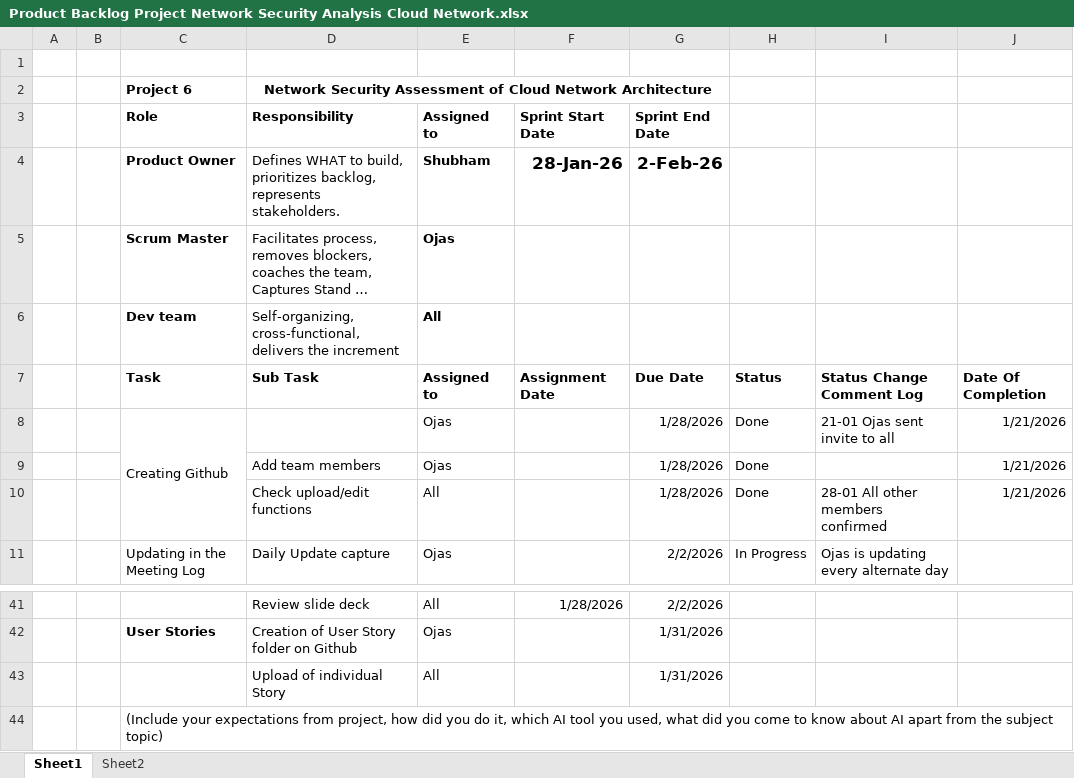
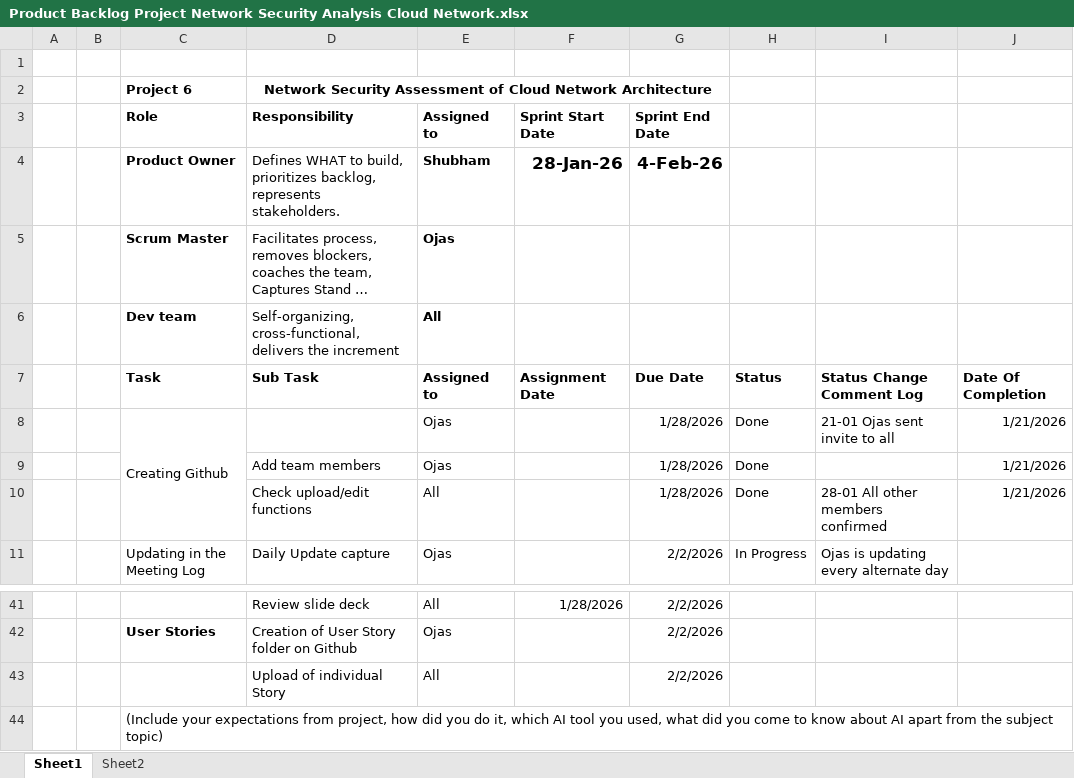
Before and after one commit to opandey1/Group6-Cloud-Network-Assessment, an Excel workbook: meetings/standups/Product Backlog Project Network Security Analysis Cloud Network.xlsx, sheet Sheet1, drawn as a sheet; only a part is shown, gaps mark what is left out; long unchanged cells end in …; values as stored, in another font and other column widths than the file's, no borders; conditional formats not drawn; the diff covers the shown part only; the diff names each change by its address in the sheet, - before the commit and + after, or states it on an @@ line.

Commit message:
Updated backlog with more probable dates

```diff
--- a/meetings/standups/Product Backlog Project Network Security Analysis Cloud Network.xlsx (sheet Sheet1)
+++ b/meetings/standups/Product Backlog Project Network Security Analysis Cloud Network.xlsx (sheet Sheet1)
-G4 (Sprint End Date): 2-Feb-26
+G4 (Sprint End Date): 4-Feb-26
-G42:G43 (Sprint End Date): 1/31/2026
+G42:G43 (Sprint End Date): 2/2/2026
```
Also changed, not shown: 21 edited cells elsewhere in this sheet.
